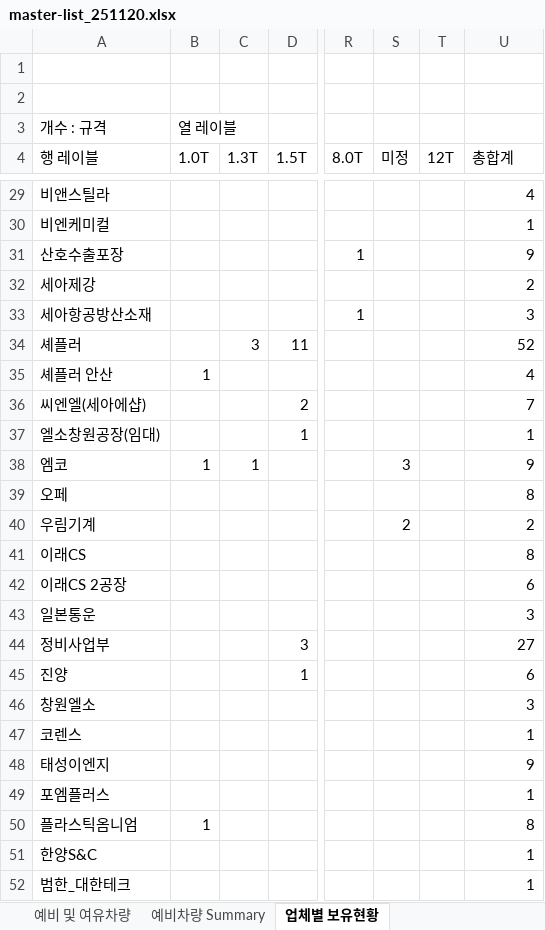
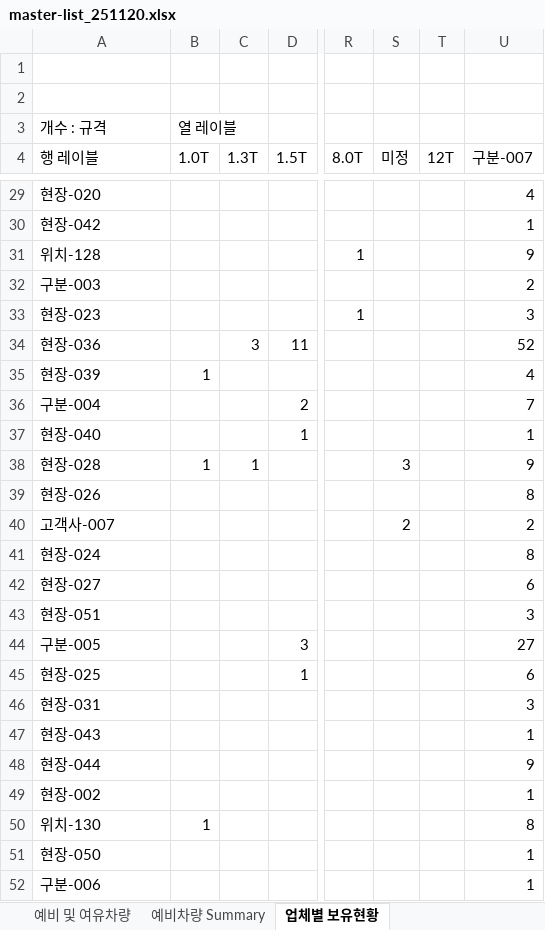
Before and after one commit to oyatie/console, an Excel workbook: docs/reference/master-list_251120.xlsx, sheet 업체별 보유현황, drawn as a sheet; only a part is shown, gaps mark what is left out; values as stored, in another font and other column widths than the file's, no borders; the diff covers the shown part only; the diff names each change by its address in the sheet, - before the commit and + after, or states it on an @@ line.

```diff
--- a/docs/reference/master-list_251120.xlsx (sheet 업체별 보유현황)
+++ b/docs/reference/master-list_251120.xlsx (sheet 업체별 보유현황)
-U4: 총합계
+U4: 구분-007
-A29 (행 레이블): 비앤스틸라
+A29 (행 레이블): 현장-020
-A30 (행 레이블): 비엔케미컬
+A30 (행 레이블): 현장-042
-A31 (행 레이블): 산호수출포장
+A31 (행 레이블): 위치-128
-A32 (행 레이블): 세아제강
+A32 (행 레이블): 구분-003
-A33 (행 레이블): 세아항공방산소재
+A33 (행 레이블): 현장-023
-A34 (행 레이블): 셰플러
+A34 (행 레이블): 현장-036
-A35 (행 레이블): 셰플러 안산
+A35 (행 레이블): 현장-039
-A36 (행 레이블): 씨엔엘(세아에샵)
+A36 (행 레이블): 구분-004
-A37 (행 레이블): 엘소창원공장(임대)
+A37 (행 레이블): 현장-040
-A38 (행 레이블): 엠코
+A38 (행 레이블): 현장-028
-A39 (행 레이블): 오페
+A39 (행 레이블): 현장-026
-A40 (행 레이블): 우림기계
+A40 (행 레이블): 고객사-007
-A41 (행 레이블): 이래CS
+A41 (행 레이블): 현장-024
-A42 (행 레이블): 이래CS 2공장
+A42 (행 레이블): 현장-027
-A43 (행 레이블): 일본통운
+A43 (행 레이블): 현장-051
-A44 (행 레이블): 정비사업부
+A44 (행 레이블): 구분-005
-A45 (행 레이블): 진양
+A45 (행 레이블): 현장-025
-A46 (행 레이블): 창원엘소
+A46 (행 레이블): 현장-031
-A47 (행 레이블): 코렌스
+A47 (행 레이블): 현장-043
-A48 (행 레이블): 태성이엔지
+A48 (행 레이블): 현장-044
-A49 (행 레이블): 포엠플러스
+A49 (행 레이블): 현장-002
-A50 (행 레이블): 플라스틱옴니엄
+A50 (행 레이블): 위치-130
-A51 (행 레이블): 한양S&C
+A51 (행 레이블): 현장-050
-A52 (행 레이블): 범한_대한테크
+A52 (행 레이블): 구분-006
```
Also changed, not shown: 26 edited cells elsewhere in this sheet, sheet K&L 지게차 Master list, sheet 예비 및 여유차량, sheet 예비차량 Summary, 36 other files.
